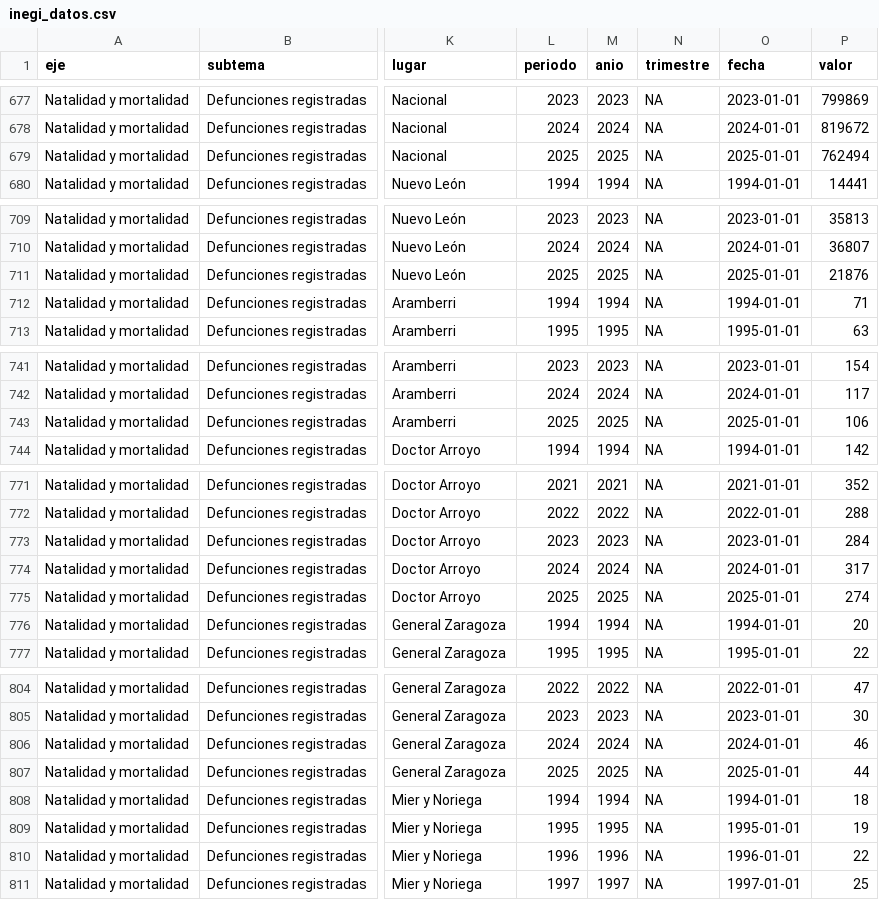
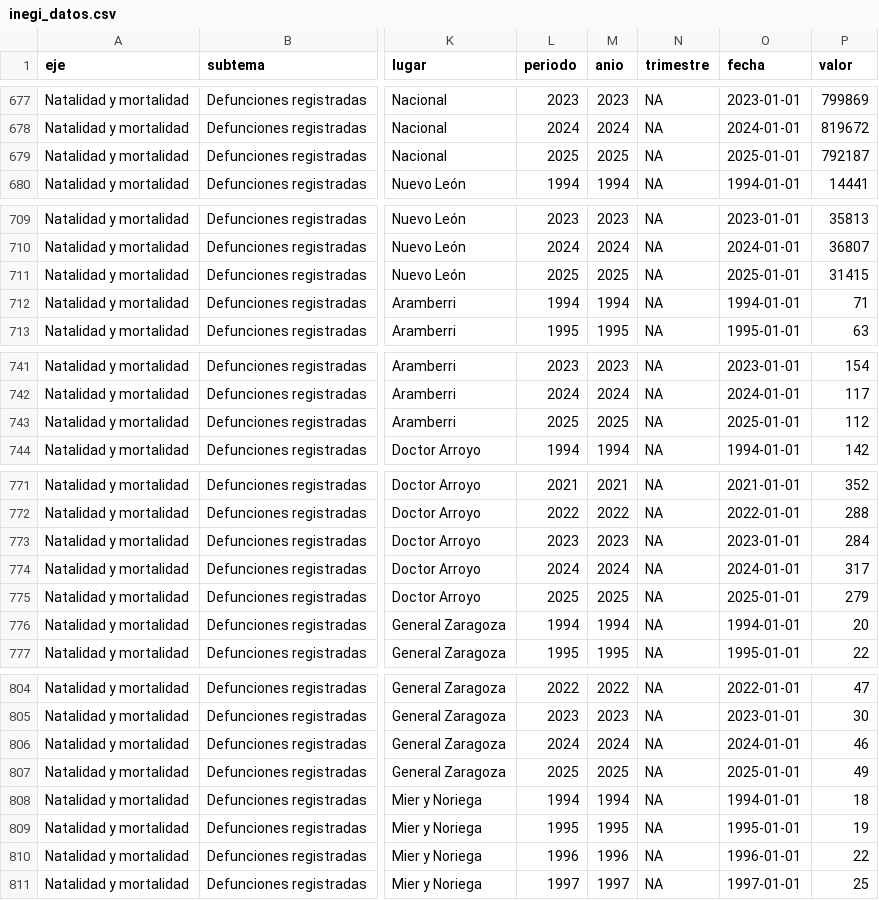
Before and after one commit to a00838583-jpg/pal-sur-del-norte-interfaz, a CSV file: datos/inegi_datos.csv, drawn as a sheet; only a part is shown, gaps mark what is left out; the diff covers the shown part only; the diff names each change by its address in the sheet, - before the commit and + after, or states it on an @@ line.

```diff
--- a/datos/inegi_datos.csv
+++ b/datos/inegi_datos.csv
-P679 (valor): 762494
+P679 (valor): 792187
-P711 (valor): 21876
+P711 (valor): 31415
-P743 (valor): 106
+P743 (valor): 112
-P775 (valor): 274
+P775 (valor): 279
-P807 (valor): 44
+P807 (valor): 49
```
Also changed, not shown: 1 edited cell elsewhere in this file, 1 other file.
